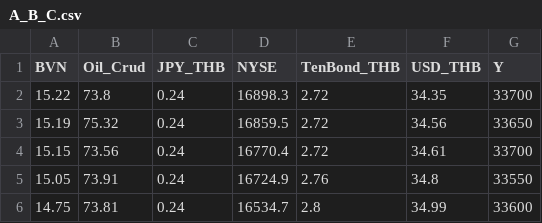
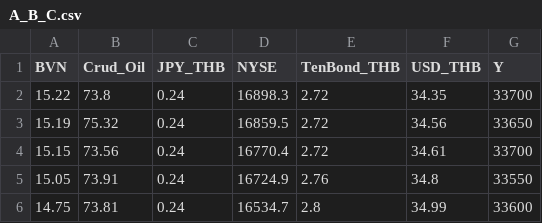
Before and after one commit to 1997Ice/databook, a CSV file: A_B_C.csv, drawn as a sheet; only a part is shown.

Commit message:
Add files via upload

```diff
--- a/A_B_C.csv
+++ b/A_B_C.csv
@@ -1,2 +1,2 @@
-BVN,Oil_Crud,JPY_THB,NYSE,TenBond_THB,USD_THB,Y
+BVN,Crud_Oil,JPY_THB,NYSE,TenBond_THB,USD_THB,Y
 15.22,73.8,0.24,16898.3,2.72,34.35,33700
```
